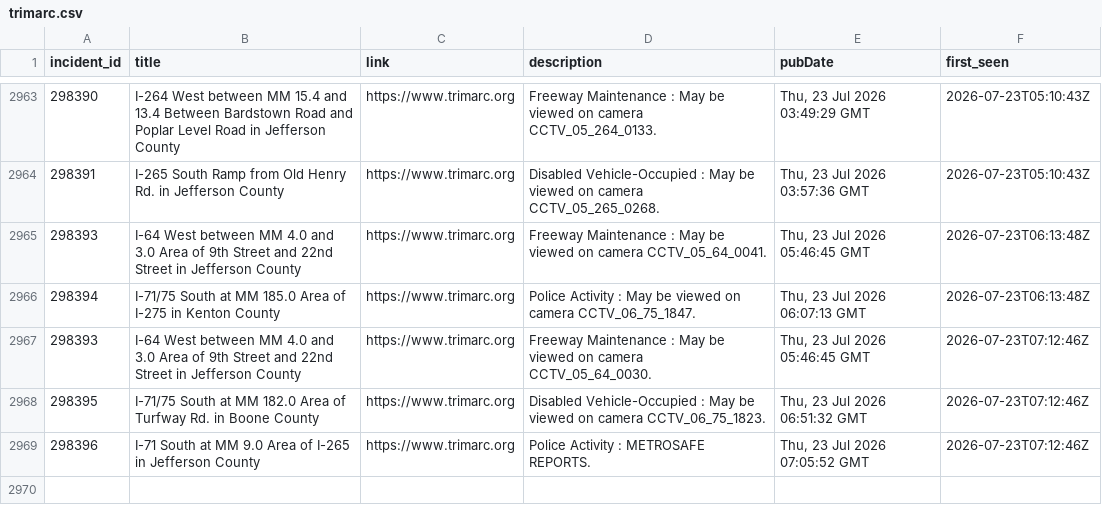
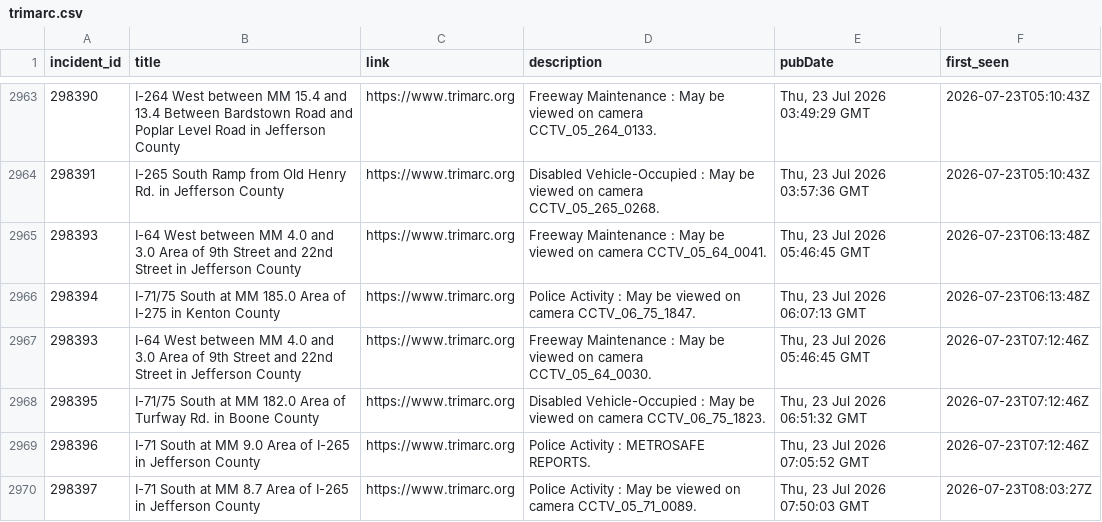
Before and after one commit to markschaver/TRIMARC, a CSV file: data/trimarc.csv, drawn as a sheet; only a part is shown, gaps mark what is left out.

```diff
--- a/data/trimarc.csv
+++ b/data/trimarc.csv
@@ -2969 +2969,2 @@ incident_id,title,link,description,pubDate,first_seen
 298396,I-71 South at MM 9.0 Area of I-265 in Jefferson County,https://www.trimarc.org,Police Activity : METROSAFE REPORTS.,"Thu, 23 Jul 2026 07:05:52 GMT",2026-07-23T07:12:46Z
+298397,I-71 South at MM 8.7 Area of I-265 in Jefferson County,https://www.trimarc.org,Police Activity : May be viewed on camera CCTV_05_71_0089.,"Thu, 23 Jul 2026 07:50:03 GMT",2026-07-23T08:03:27Z
```
Also changed, not shown: 2 other files.
